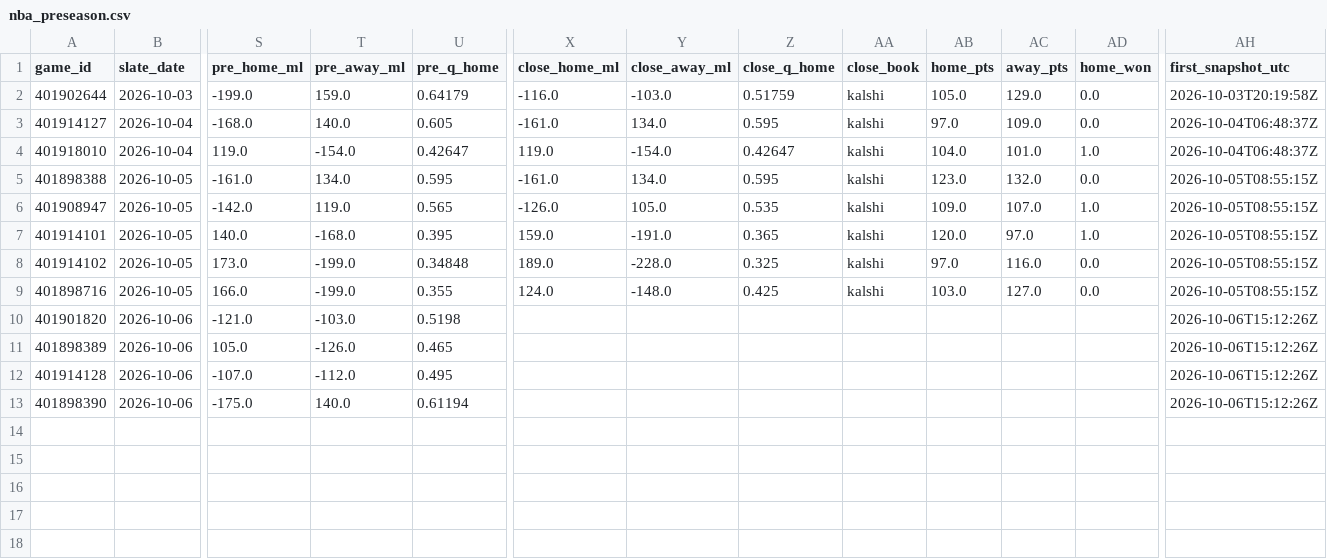
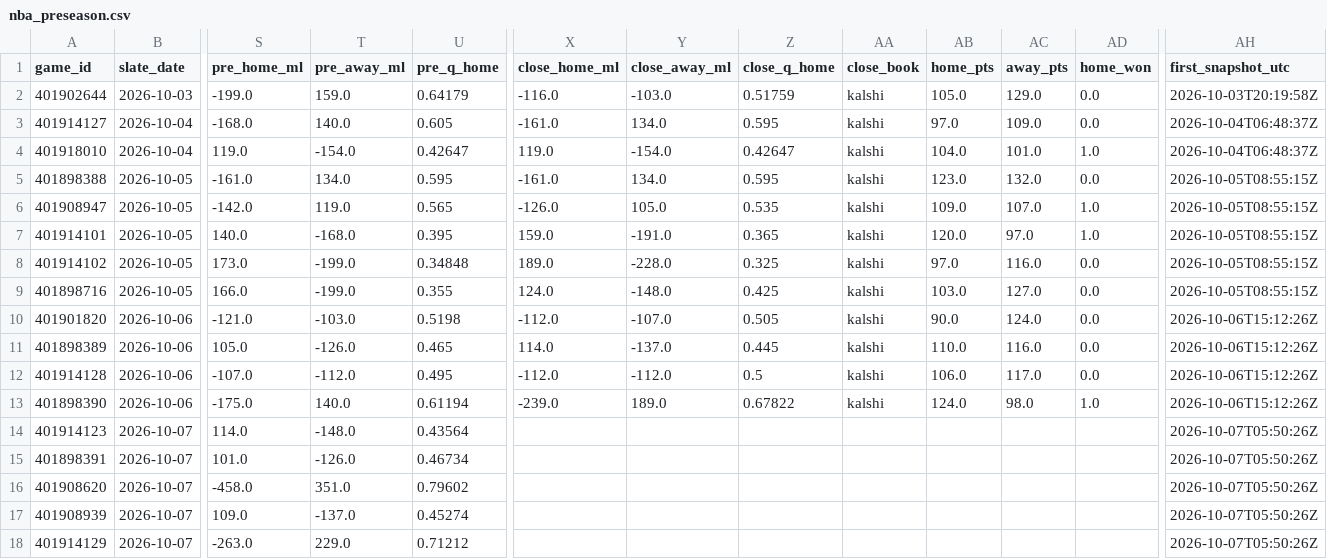
Before and after one commit to Dave356w/nba-matchups, a CSV file: data/nba_preseason.csv, drawn as a sheet; only a part is shown, gaps mark what is left out; rows hold the shown columns only; the diff names each change by its address in the sheet, - before the commit and + after, or states it on an @@ line.

```diff
--- a/data/nba_preseason.csv
+++ b/data/nba_preseason.csv
-X10 (close_home_ml): (empty)
+X10 (close_home_ml): -112.0
-Y10 (close_away_ml): (empty)
+Y10 (close_away_ml): -107.0
-Z10 (close_q_home): (empty)
+Z10 (close_q_home): 0.505
-AA10:AA13 (close_book): (empty)
+AA10:AA13 (close_book): kalshi
-AB10 (home_pts): (empty)
+AB10 (home_pts): 90.0
-AC10 (away_pts): (empty)
+AC10 (away_pts): 124.0
-AD10:AD12 (home_won): (empty)
+AD10:AD12 (home_won): 0.0
-X11 (close_home_ml): (empty)
+X11 (close_home_ml): 114.0
-Y11 (close_away_ml): (empty)
+Y11 (close_away_ml): -137.0
-Z11 (close_q_home): (empty)
+Z11 (close_q_home): 0.445
-AB11 (home_pts): (empty)
+AB11 (home_pts): 110.0
-AC11 (away_pts): (empty)
+AC11 (away_pts): 116.0
-X12 (close_home_ml): (empty)
+X12 (close_home_ml): -112.0
-Y12 (close_away_ml): (empty)
+Y12 (close_away_ml): -112.0
-Z12 (close_q_home): (empty)
+Z12 (close_q_home): 0.5
-AB12 (home_pts): (empty)
+AB12 (home_pts): 106.0
-AC12 (away_pts): (empty)
+AC12 (away_pts): 117.0
-X13 (close_home_ml): (empty)
+X13 (close_home_ml): -239.0
-Y13 (close_away_ml): (empty)
+Y13 (close_away_ml): 189.0
-Z13 (close_q_home): (empty)
+Z13 (close_q_home): 0.67822
-AB13 (home_pts): (empty)
+AB13 (home_pts): 124.0
-AC13 (away_pts): (empty)
+AC13 (away_pts): 98.0
-AD13 (home_won): (empty)
+AD13 (home_won): 1.0
+row 14: 401914123 | 2026-10-07 | 114.0 | -148.0 | 0.43564 |  |  |  |  |  |  |  | 2026-10-07T05:50:26Z
+row 15: 401898391 | 2026-10-07 | 101.0 | -126.0 | 0.46734 |  |  |  |  |  |  |  | 2026-10-07T05:50:26Z
+row 16: 401908620 | 2026-10-07 | -458.0 | 351.0 | 0.79602 |  |  |  |  |  |  |  | 2026-10-07T05:50:26Z
+row 17: 401908939 | 2026-10-07 | 109.0 | -137.0 | 0.45274 |  |  |  |  |  |  |  | 2026-10-07T05:50:26Z
+row 18: 401914129 | 2026-10-07 | -263.0 | 229.0 | 0.71212 |  |  |  |  |  |  |  | 2026-10-07T05:50:26Z
```
Also changed, not shown: 1 other file.
